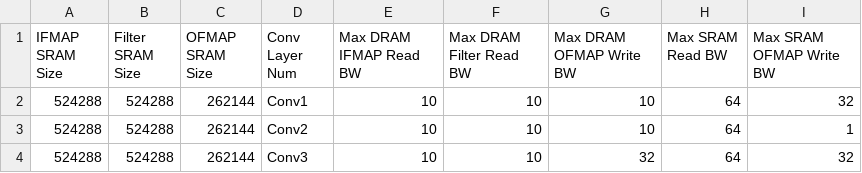
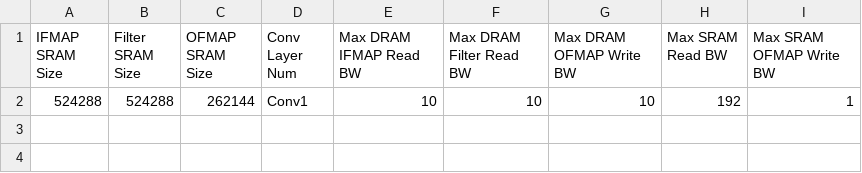
Before and after one commit to 05Tushar/Scale, a CSV file: outputs/MLPERF_AlphaGoZero_32x32_os/mobile_max_bw.csv, drawn as a sheet.

```diff
--- a/outputs/MLPERF_AlphaGoZero_32x32_os/mobile_max_bw.csv
+++ b/outputs/MLPERF_AlphaGoZero_32x32_os/mobile_max_bw.csv
@@ -1,4 +1,2 @@
 IFMAP SRAM Size,	Filter SRAM Size,	OFMAP SRAM Size,	Conv Layer Num,	Max DRAM IFMAP Read BW,	Max DRAM Filter Read BW,	Max DRAM OFMAP Write BW,	Max SRAM Read BW,	Max SRAM OFMAP Write BW,
-524288,	524288,	262144,	Conv1,	10,	10,	10,	64,	32,
-524288,	524288,	262144,	Conv2,	10,	10,	10,	64,	1,
-524288,	524288,	262144,	Conv3,	10,	10,	32,	64,	32,
+524288,	524288,	262144,	Conv1,	10,	10,	10,	192,	1,
```
Also changed, not shown: outputs/MLPERF_AlphaGoZero_32x32_os/mobile_avg_bw.csv, outputs/MLPERF_AlphaGoZero_32x32_os/mobile_detail.csv, 15 other files.
